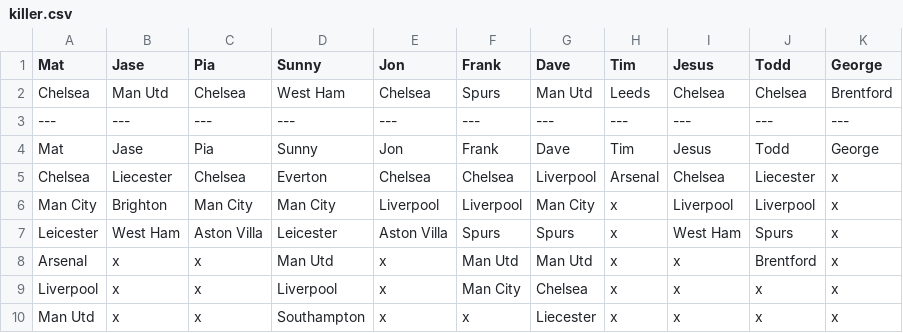
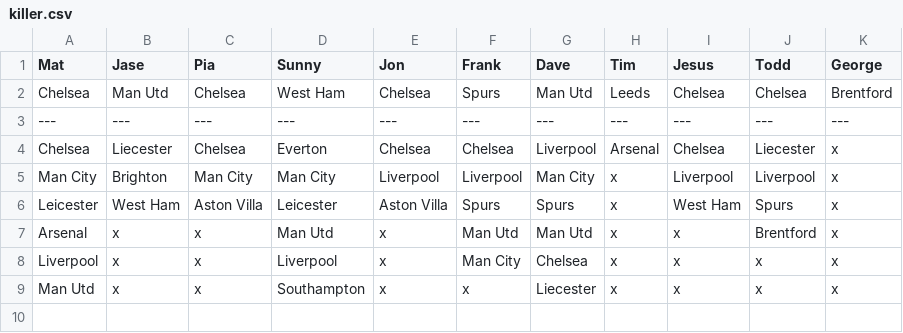
Before and after one commit to matbroughty/fffc, a CSV file: data/killer.csv, drawn as a sheet; the diff names each change by its address in the sheet, - before the commit and + after, or states it on an @@ line.

Commit message:
Game 2 Round 1 killer.csv

```diff
--- a/data/killer.csv
+++ b/data/killer.csv
-row 4: Mat | Jase | Pia | Sunny | Jon | Frank | Dave | Tim | Jesus | Todd | George
```
Also changed, not shown: 1 other file.
